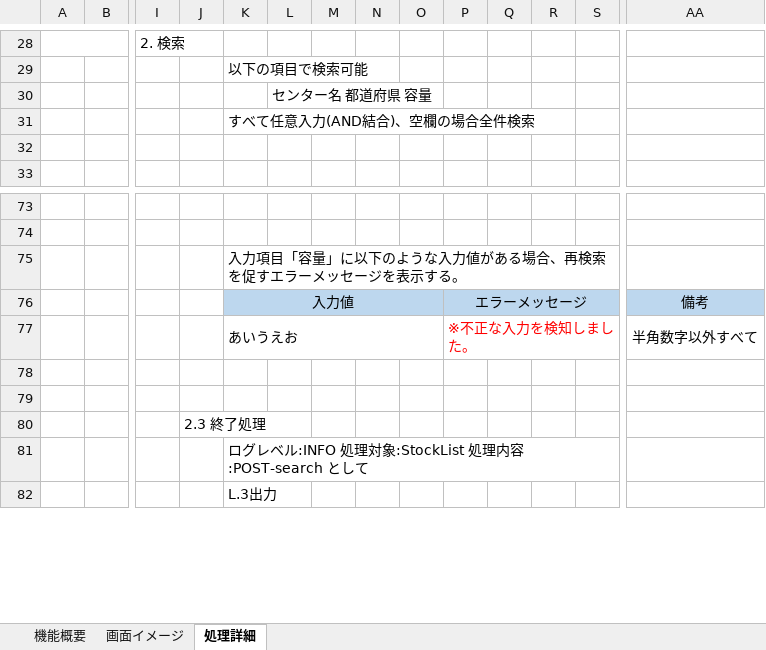
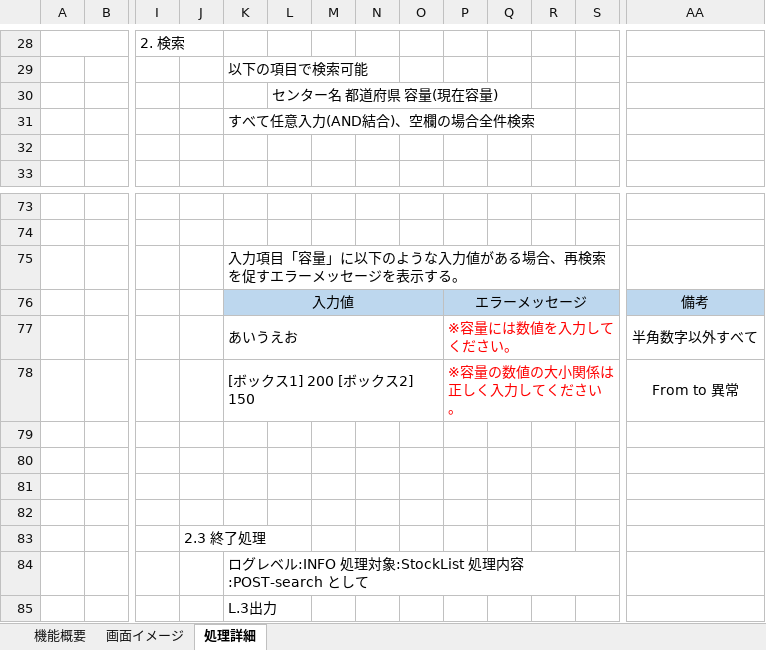
Before and after one commit to KaitoDokan/digital-ojt-development-cause-DroneInventorySystem, an Excel workbook: docs/詳細設計書/詳細設計書_在庫センター情報画面.xlsx, sheet 処理詳細, drawn as a sheet; only a part is shown, gaps mark what is left out; values as stored, in another font and other column widths than the file's, no borders; rows hold the shown columns only; the diff covers the shown part only; the diff names each change by its address in the sheet, - before the commit and + after, or states it on an @@ line.

```diff
--- a/docs/詳細設計書/詳細設計書_在庫センター情報画面.xlsx (sheet 処理詳細)
+++ b/docs/詳細設計書/詳細設計書_在庫センター情報画面.xlsx (sheet 処理詳細)
-L30: センター名 都道府県 容量
+L30: センター名 都道府県 容量(現在容量)
-P77: ※不正な入力を検知しました。
+P77: ※容量には数値を入力してください。
+row 78:  |  |  |  | [ボックス1] 200 [ボックス2] 150 |  |  |  |  | ※容量の数値の大小関係は正しく入力してください。 |  |  |  | From to 異常
+row 79: (empty)
+row 80: (empty)
```
Also changed, not shown: 137 added rows, 24 removed rows, 1 moved row, 4 edited cells and merged cells elsewhere in this sheet, sheet 画面イメージ.
